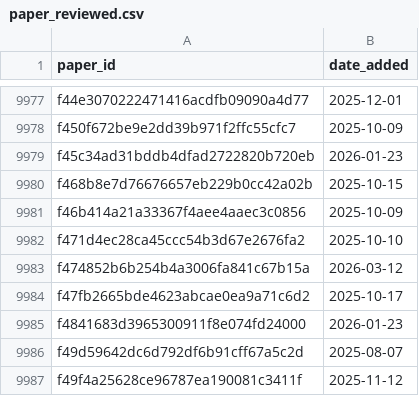
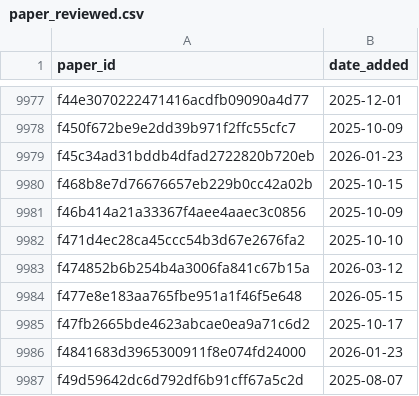
Before and after one commit to saswatanandi/paper-explorer-backend, a CSV file: data/databases/csv/paper_reviewed.csv, drawn as a sheet; only a part is shown, gaps mark what is left out; the shorter side is filled out with more unchanged rows.

```diff
--- a/data/databases/csv/paper_reviewed.csv
+++ b/data/databases/csv/paper_reviewed.csv
@@ -9983,2 +9983,3 @@ f471d4ec28ca45ccc54b3d67e2676fa2,2025-10-10
 f474852b6b254b4a3006fa841c67b15a,2026-03-12
+f477e8e183aa765fbe951a1f46f5e648,2026-05-15
 f47fb2665bde4623abcae0ea9a71c6d2,2025-10-17
```
Also changed, not shown: data/databases/csv/unique_paper_id.csv, 1 other file.
